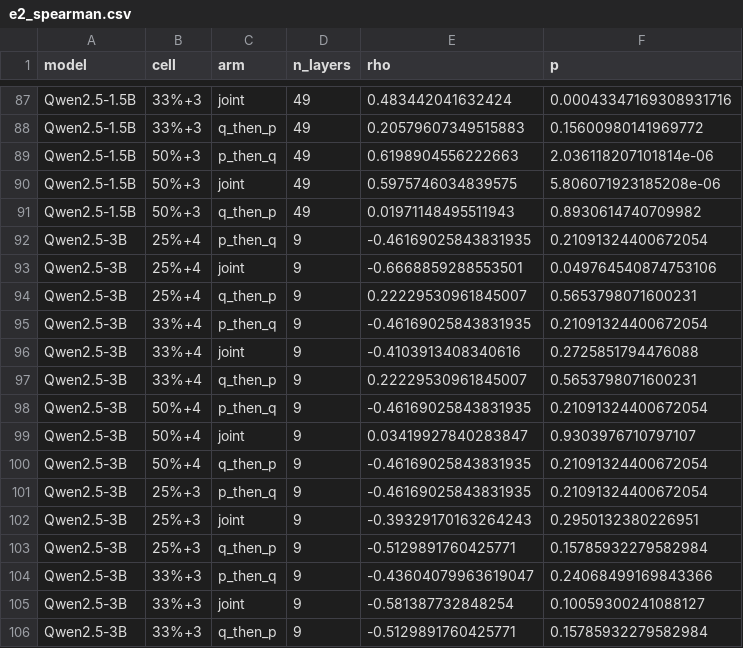
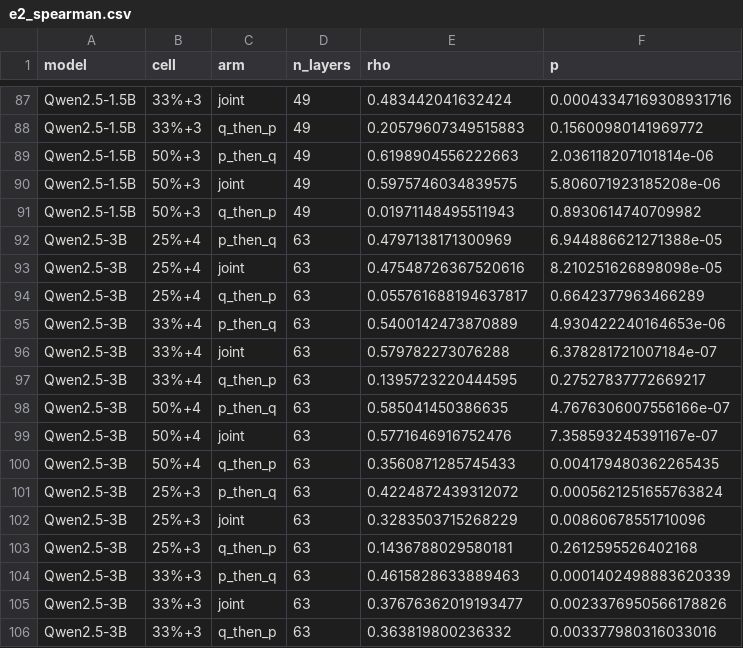
Before and after one commit to martin-cousseau/esann2027-compose, a CSV file: reports/analysis/e2_spearman.csv, drawn as a sheet; only a part is shown, gaps mark what is left out; the diff covers the shown part only.

```diff
--- a/reports/analysis/e2_spearman.csv
+++ b/reports/analysis/e2_spearman.csv
@@ -91,16 +91,16 @@ Qwen2.5-1.5B,50%+3,joint,49,0.5975746034839575,5.806071923185208e-06
 Qwen2.5-1.5B,50%+3,q_then_p,49,0.01971148495511943,0.8930614740709982
-Qwen2.5-3B,25%+4,p_then_q,9,-0.46169025843831935,0.21091324400672054
-Qwen2.5-3B,25%+4,joint,9,-0.6668859288553501,0.049764540874753106
-Qwen2.5-3B,25%+4,q_then_p,9,0.22229530961845007,0.5653798071600231
-Qwen2.5-3B,33%+4,p_then_q,9,-0.46169025843831935,0.21091324400672054
-Qwen2.5-3B,33%+4,joint,9,-0.4103913408340616,0.2725851794476088
-Qwen2.5-3B,33%+4,q_then_p,9,0.22229530961845007,0.5653798071600231
-Qwen2.5-3B,50%+4,p_then_q,9,-0.46169025843831935,0.21091324400672054
-Qwen2.5-3B,50%+4,joint,9,0.03419927840283847,0.9303976710797107
-Qwen2.5-3B,50%+4,q_then_p,9,-0.46169025843831935,0.21091324400672054
-Qwen2.5-3B,25%+3,p_then_q,9,-0.46169025843831935,0.21091324400672054
-Qwen2.5-3B,25%+3,joint,9,-0.39329170163264243,0.2950132380226951
-Qwen2.5-3B,25%+3,q_then_p,9,-0.5129891760425771,0.15785932279582984
-Qwen2.5-3B,33%+3,p_then_q,9,-0.43604079963619047,0.24068499169843366
-Qwen2.5-3B,33%+3,joint,9,-0.581387732848254,0.10059300241088127
-Qwen2.5-3B,33%+3,q_then_p,9,-0.5129891760425771,0.15785932279582984
+Qwen2.5-3B,25%+4,p_then_q,63,0.4797138171300969,6.944886621271388e-05
+Qwen2.5-3B,25%+4,joint,63,0.47548726367520616,8.210251626898098e-05
+Qwen2.5-3B,25%+4,q_then_p,63,0.055761688194637817,0.6642377963466289
+Qwen2.5-3B,33%+4,p_then_q,63,0.5400142473870889,4.930422240164653e-06
+Qwen2.5-3B,33%+4,joint,63,0.579782273076288,6.378281721007184e-07
+Qwen2.5-3B,33%+4,q_then_p,63,0.1395723220444595,0.27527837772669217
+Qwen2.5-3B,50%+4,p_then_q,63,0.585041450386635,4.7676306007556166e-07
+Qwen2.5-3B,50%+4,joint,63,0.5771646916752476,7.358593245391167e-07
+Qwen2.5-3B,50%+4,q_then_p,63,0.3560871285745433,0.004179480362265435
+Qwen2.5-3B,25%+3,p_then_q,63,0.4224872439312072,0.0005621251655763824
+Qwen2.5-3B,25%+3,joint,63,0.3283503715268229,0.00860678551710096
+Qwen2.5-3B,25%+3,q_then_p,63,0.1436788029580181,0.2612595526402168
+Qwen2.5-3B,33%+3,p_then_q,63,0.4615828633889463,0.0001402498883620339
+Qwen2.5-3B,33%+3,joint,63,0.37676362019193477,0.0023376950566178826
+Qwen2.5-3B,33%+3,q_then_p,63,0.363819800236332,0.003377980316033016
```
Also changed, not shown: 9 edited cells elsewhere in this file, reports/analysis/e2_cells.csv, reports/analysis/e2_coverage.csv, 22 other files.
